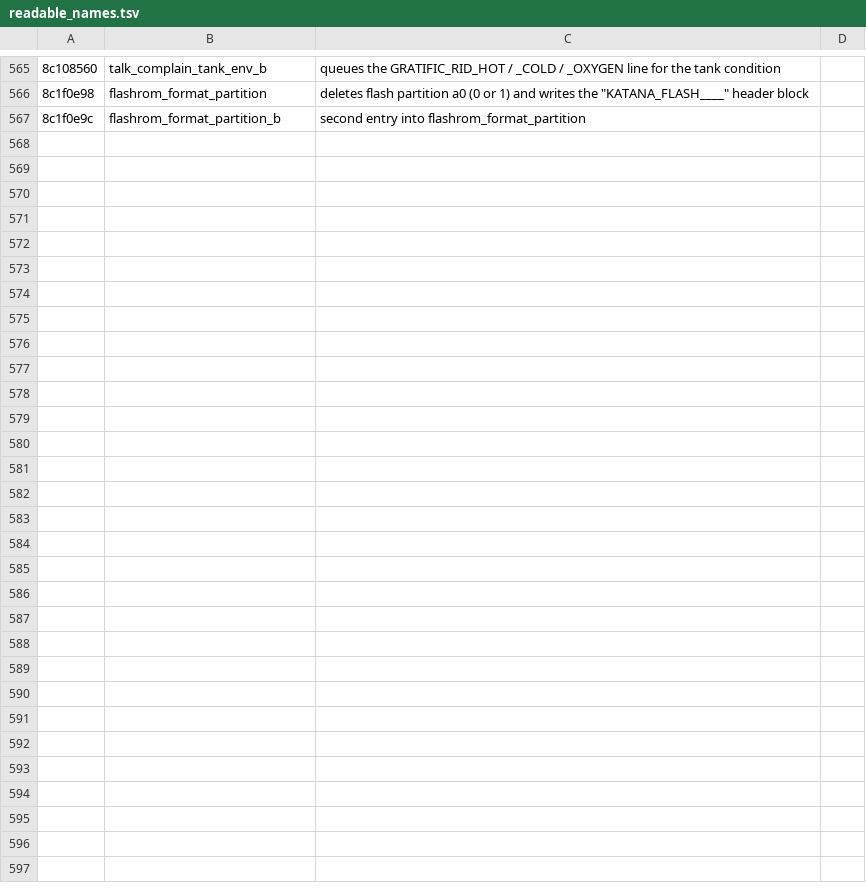
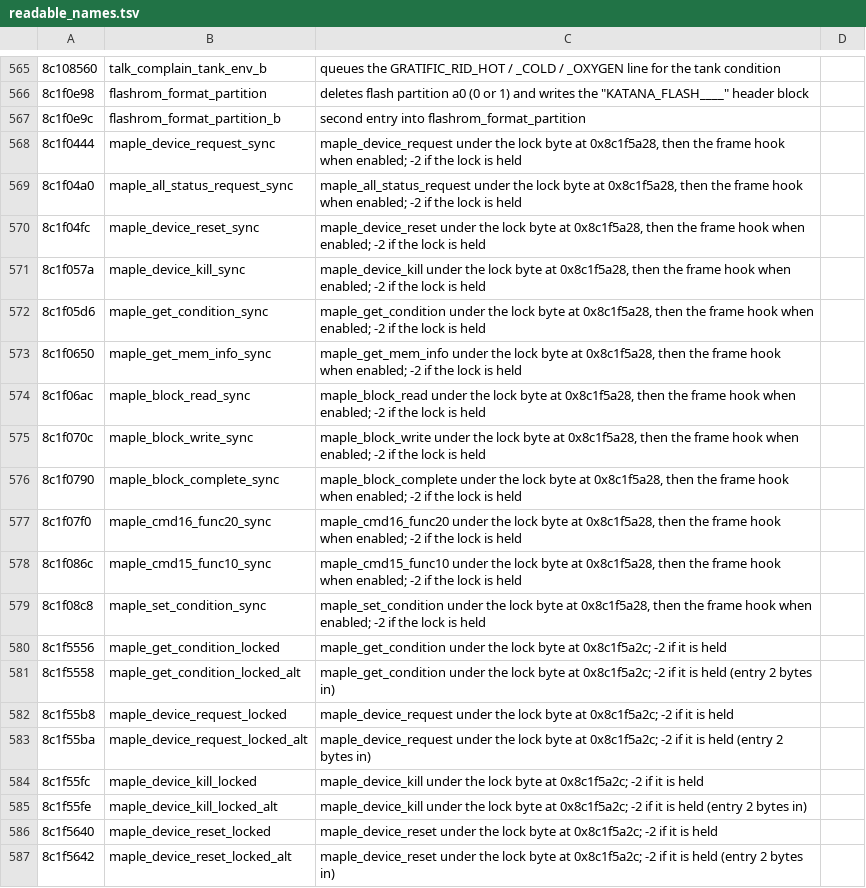
Before and after one commit to quatric/seaman-decomp, a TSV file: tools/readable_names.tsv, drawn as a sheet; only a part is shown, gaps mark what is left out; the diff covers the shown part only.

Commit message:
Name Maple lock wrappers; notes on input bits, Maple and mwRna
2,184 precise names, 4,163 area names.

```diff
--- a/tools/readable_names.tsv
+++ b/tools/readable_names.tsv
@@ -567 +567,21 @@
 8c1f0e9c	flashrom_format_partition_b	second entry into flashrom_format_partition
+8c1f0444	maple_device_request_sync	maple_device_request under the lock byte at 0x8c1f5a28, then the frame hook when enabled; -2 if the lock is held
+8c1f04a0	maple_all_status_request_sync	maple_all_status_request under the lock byte at 0x8c1f5a28, then the frame hook when enabled; -2 if the lock is held
+8c1f04fc	maple_device_reset_sync	maple_device_reset under the lock byte at 0x8c1f5a28, then the frame hook when enabled; -2 if the lock is held
+8c1f057a	maple_device_kill_sync	maple_device_kill under the lock byte at 0x8c1f5a28, then the frame hook when enabled; -2 if the lock is held
+8c1f05d6	maple_get_condition_sync	maple_get_condition under the lock byte at 0x8c1f5a28, then the frame hook when enabled; -2 if the lock is held
+8c1f0650	maple_get_mem_info_sync	maple_get_mem_info under the lock byte at 0x8c1f5a28, then the frame hook when enabled; -2 if the lock is held
+8c1f06ac	maple_block_read_sync	maple_block_read under the lock byte at 0x8c1f5a28, then the frame hook when enabled; -2 if the lock is held
+8c1f070c	maple_block_write_sync	maple_block_write under the lock byte at 0x8c1f5a28, then the frame hook when enabled; -2 if the lock is held
+8c1f0790	maple_block_complete_sync	maple_block_complete under the lock byte at 0x8c1f5a28, then the frame hook when enabled; -2 if the lock is held
+8c1f07f0	maple_cmd16_func20_sync	maple_cmd16_func20 under the lock byte at 0x8c1f5a28, then the frame hook when enabled; -2 if the lock is held
+8c1f086c	maple_cmd15_func10_sync	maple_cmd15_func10 under the lock byte at 0x8c1f5a28, then the frame hook when enabled; -2 if the lock is held
+8c1f08c8	maple_set_condition_sync	maple_set_condition under the lock byte at 0x8c1f5a28, then the frame hook when enabled; -2 if the lock is held
+8c1f5556	maple_get_condition_locked	maple_get_condition under the lock byte at 0x8c1f5a2c; -2 if it is held
+8c1f5558	maple_get_condition_locked_alt	maple_get_condition under the lock byte at 0x8c1f5a2c; -2 if it is held (entry 2 bytes in)
+8c1f55b8	maple_device_request_locked	maple_device_request under the lock byte at 0x8c1f5a2c; -2 if it is held
+8c1f55ba	maple_device_request_locked_alt	maple_device_request under the lock byte at 0x8c1f5a2c; -2 if it is held (entry 2 bytes in)
+8c1f55fc	maple_device_kill_locked	maple_device_kill under the lock byte at 0x8c1f5a2c; -2 if it is held
+8c1f55fe	maple_device_kill_locked_alt	maple_device_kill under the lock byte at 0x8c1f5a2c; -2 if it is held (entry 2 bytes in)
+8c1f5640	maple_device_reset_locked	maple_device_reset under the lock byte at 0x8c1f5a2c; -2 if it is held
+8c1f5642	maple_device_reset_locked_alt	maple_device_reset under the lock byte at 0x8c1f5a2c; -2 if it is held (entry 2 bytes in)
```
Also changed, not shown: 19 added rows elsewhere in this file, decomp/functions.tsv, 3 other files.
